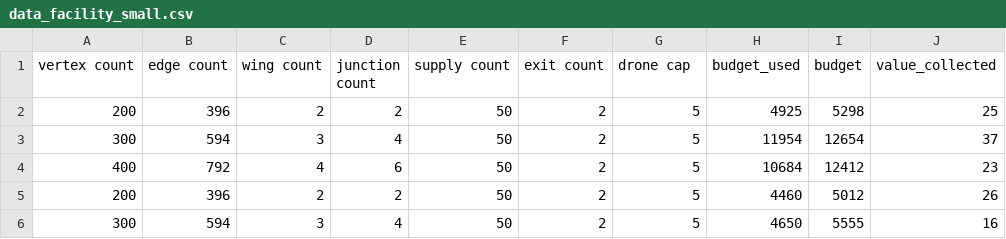
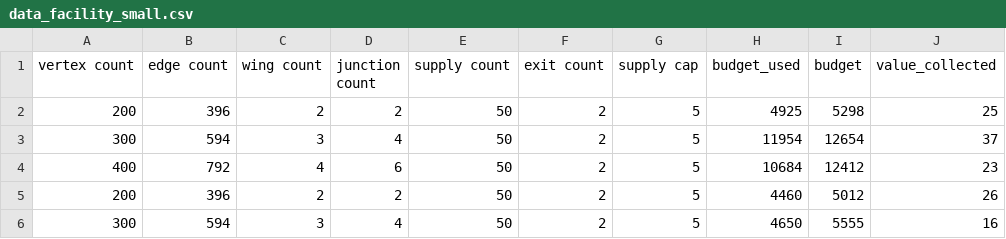
Before and after one commit to Moosil/AlgosSat, a CSV file: memo3/data/data_facility_small.csv, drawn as a sheet; only a part is shown; the diff names each change by its address in the sheet, - before the commit and + after, or states it on an @@ line.

Commit message:
time complexity stuff memo3, getting data more quickly with openmp parallelisation!

```diff
--- a/memo3/data/data_facility_small.csv
+++ b/memo3/data/data_facility_small.csv
-G1: drone cap
+G1: supply cap
```
Also changed, not shown: 13 other files.
